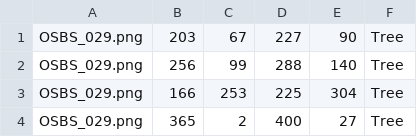
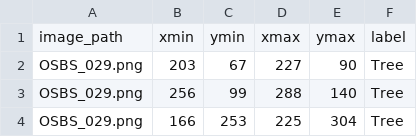
Before and after one commit to weecology/DeepForest, a CSV file: deepforest/data/testfile_deepforest.csv, drawn as a sheet; only a part is shown; the shorter side is filled out with more unchanged rows; the diff names each change by its address in the sheet, - before the commit and + after, or states it on an @@ line.

```diff
--- a/deepforest/data/testfile_deepforest.csv
+++ b/deepforest/data/testfile_deepforest.csv
+row 1: image_path | xmin | ymin | xmax | ymax | label
```
Also changed, not shown: deepforest/data/testfile_multi.csv, 14 other files.
